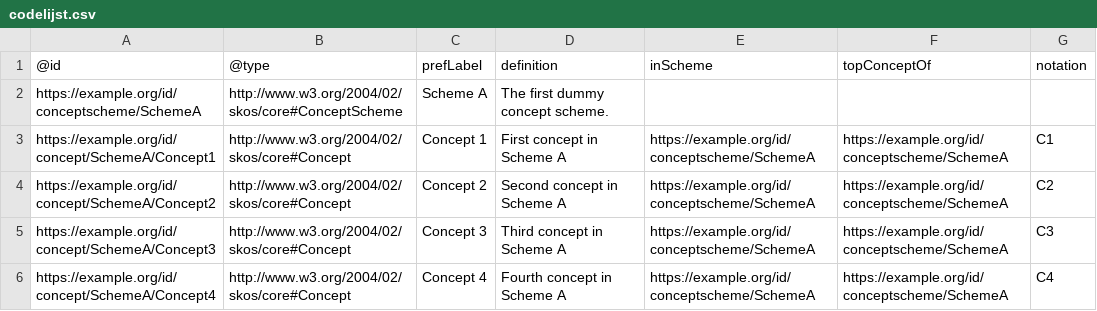
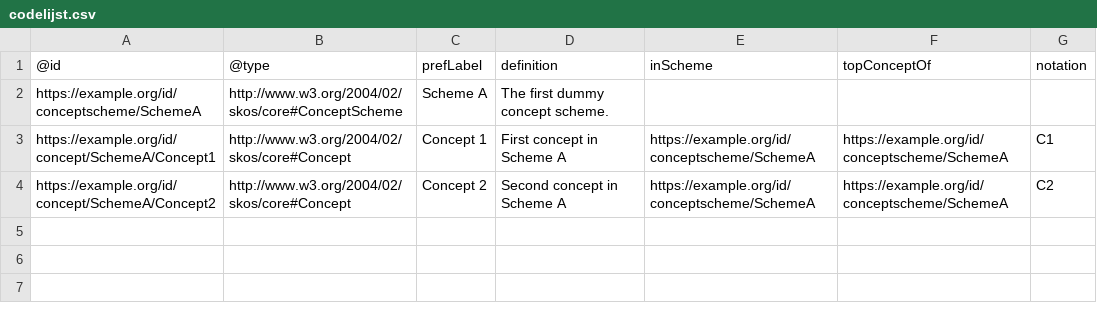
Before and after one commit to Informatievlaanderen/OSLOthema-test, a CSV file: codelijsten/codelijst.csv, drawn as a sheet.

Commit message:
Deleted some entries as a test

```diff
--- a/codelijsten/codelijst.csv
+++ b/codelijsten/codelijst.csv
@@ -4,3 +4 @@ https://example.org/id/concept/SchemeA/Concept1,http://www.w3.org/2004/02/skos/c
 https://example.org/id/concept/SchemeA/Concept2,http://www.w3.org/2004/02/skos/core#Concept,Concept 2,Second concept in Scheme A,https://example.org/id/conceptscheme/SchemeA,https://example.org/id/conceptscheme/SchemeA,C2
-https://example.org/id/concept/SchemeA/Concept3,http://www.w3.org/2004/02/skos/core#Concept,Concept 3,Third concept in Scheme A,https://example.org/id/conceptscheme/SchemeA,https://example.org/id/conceptscheme/SchemeA,C3
-https://example.org/id/concept/SchemeA/Concept4,http://www.w3.org/2004/02/skos/core#Concept,Concept 4,Fourth concept in Scheme A,https://example.org/id/conceptscheme/SchemeA,https://example.org/id/conceptscheme/SchemeA,C4
```
